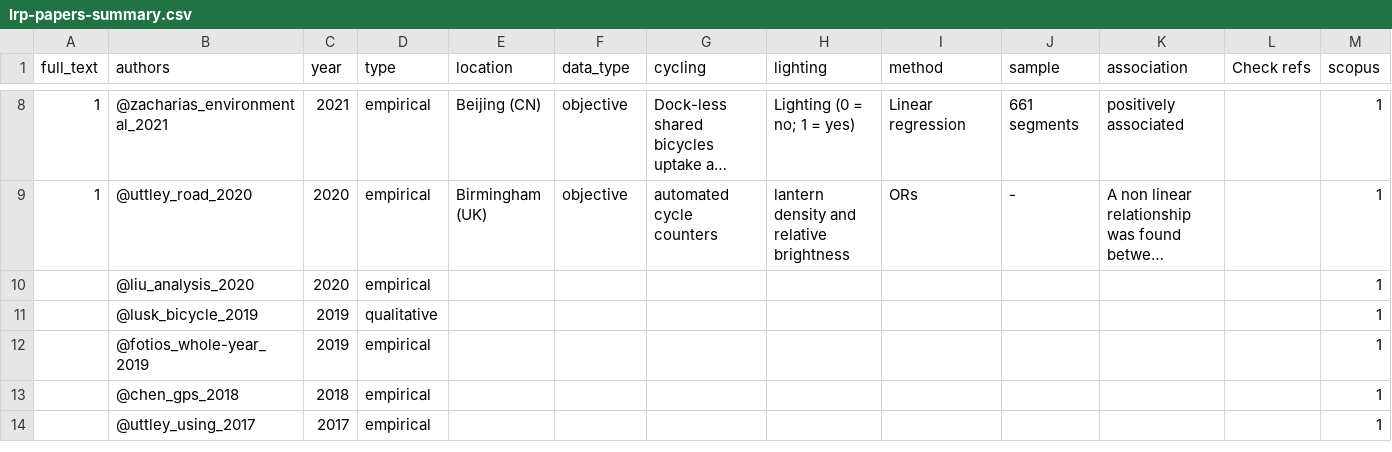
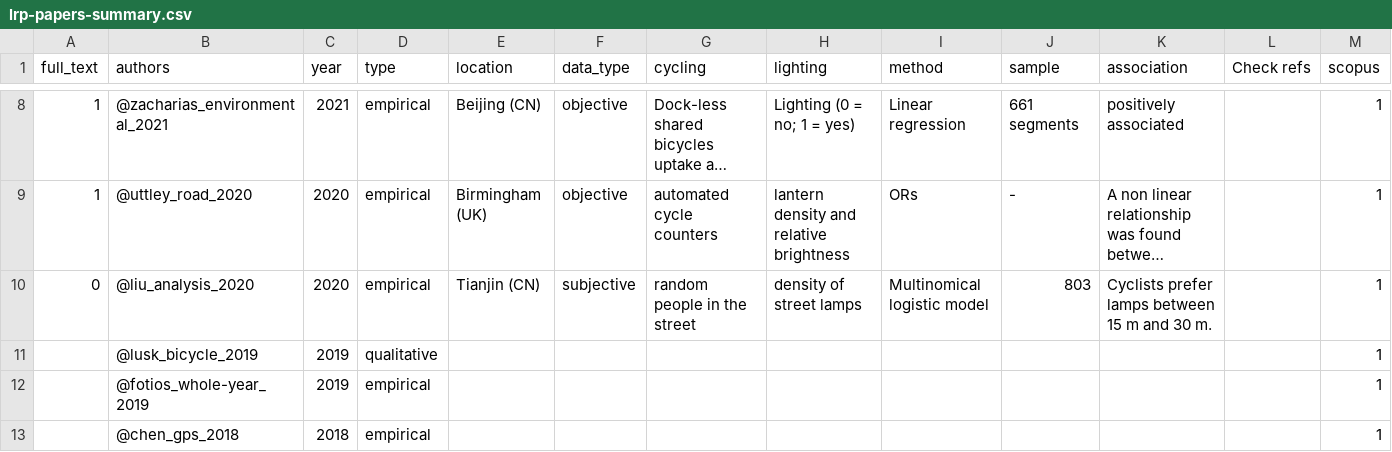
Before and after one commit to saturnlighting/literature-review, a CSV file: lrp-papers-summary.csv, drawn as a sheet; only a part is shown, gaps mark what is left out; the shorter side is filled out with more unchanged rows; long unchanged cells end in …; the diff names each change by its address in the sheet, - before the commit and + after, or states it on an @@ line.

```diff
--- a/lrp-papers-summary.csv
+++ b/lrp-papers-summary.csv
-A10 (full_text): (empty)
+A10 (full_text): 0
-E10 (location): (empty)
+E10 (location): Tianjin (CN)
-F10 (data_type): (empty)
+F10 (data_type): subjective
-G10 (cycling): (empty)
+G10 (cycling): random people in the street
-H10 (lighting): (empty)
+H10 (lighting): density of street lamps
-I10 (method): (empty)
+I10 (method): Multinomical logistic model
-J10 (sample): (empty)
+J10 (sample): 803
-K10 (association): (empty)
+K10 (association): Cyclists prefer lamps between 15 m and 30 m.
```
Also changed, not shown: 1 other file.
